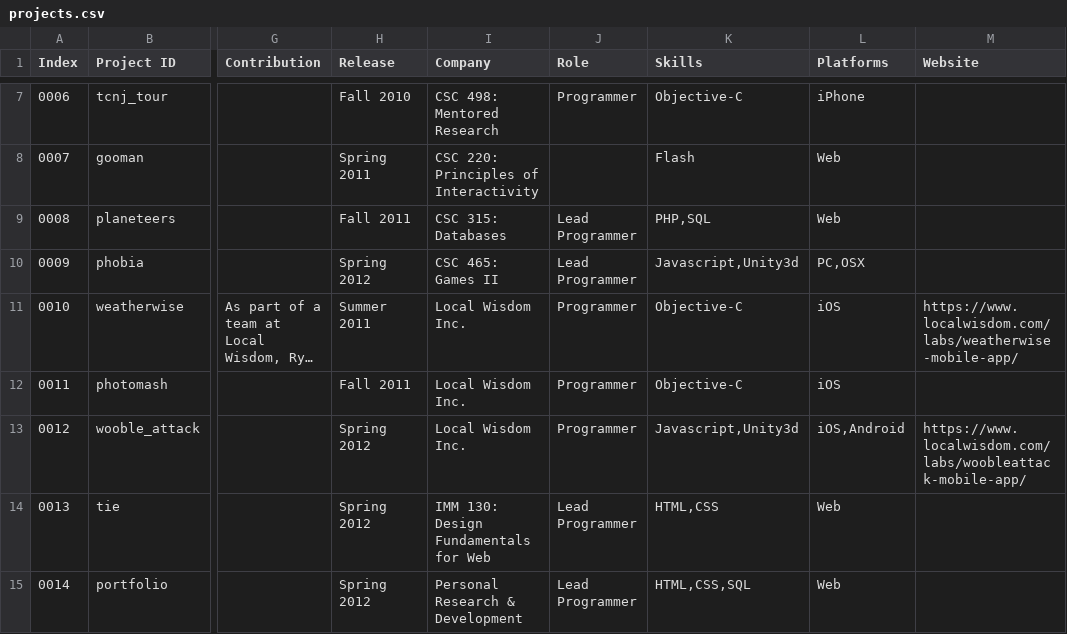
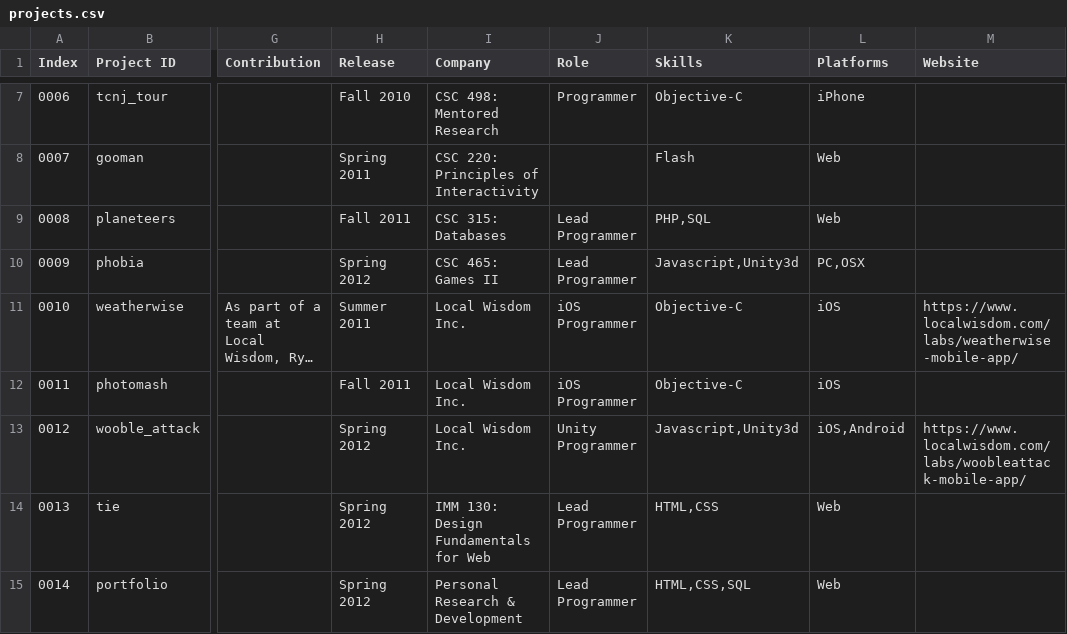
Before and after one commit to ryanfbailey/Portfolio, a CSV file: Assets/StreamingAssets/projects.csv, drawn as a sheet; only a part is shown, gaps mark what is left out; long unchanged cells end in …; the diff names each change by its address in the sheet, - before the commit and + after, or states it on an @@ line.

```diff
--- a/Assets/StreamingAssets/projects.csv
+++ b/Assets/StreamingAssets/projects.csv
-J11:J12 (Role): Programmer
+J11:J12 (Role): iOS Programmer
-J13 (Role): Programmer
+J13 (Role): Unity Programmer
```
Also changed, not shown: 2 other files.
